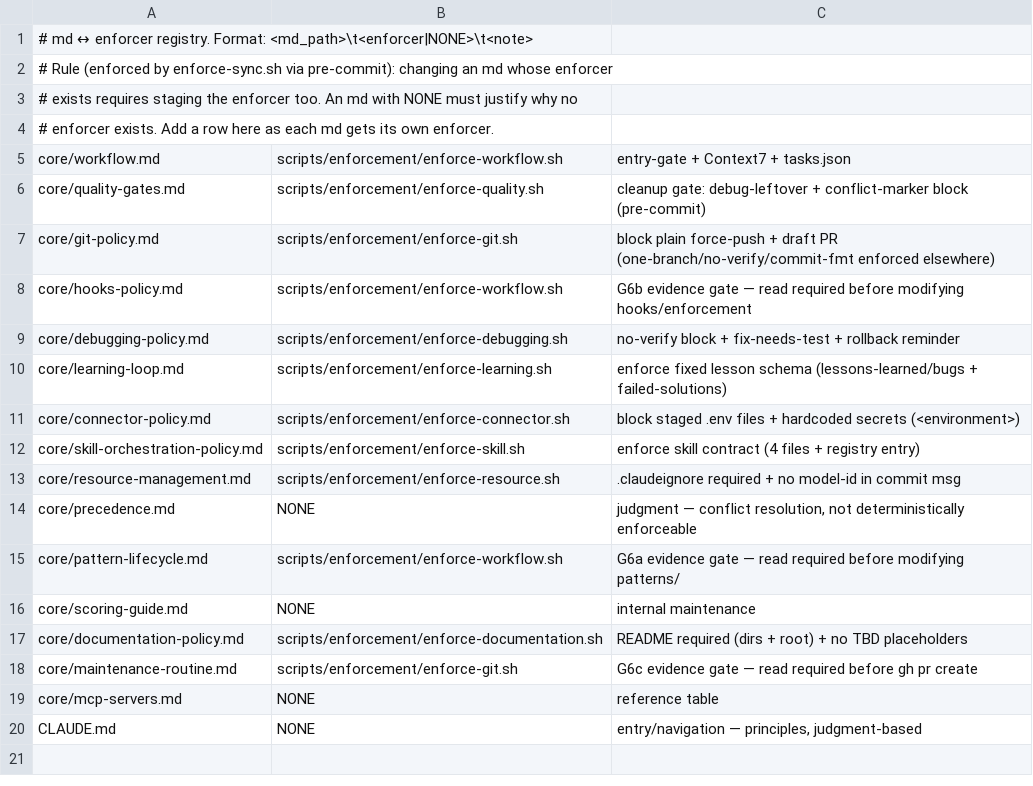
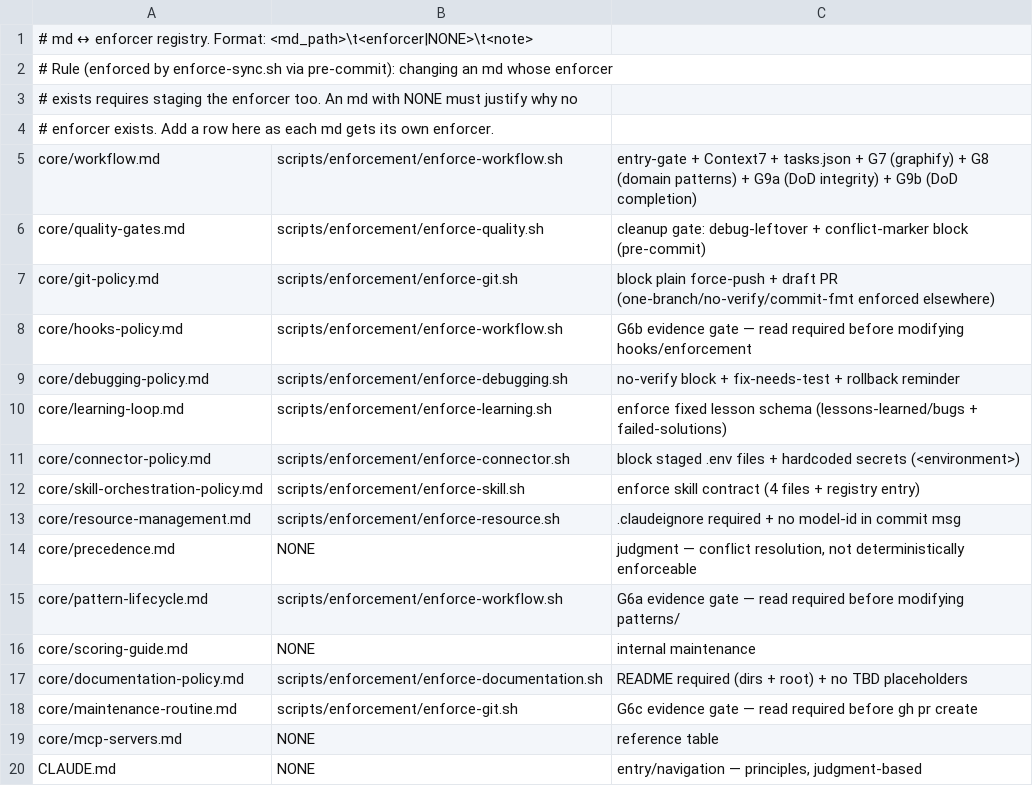
Before and after one commit to yotamfried-ux/Engineering-OS, a TSV file: scripts/enforcement/MANIFEST.tsv, drawn as a sheet.

```diff
--- a/scripts/enforcement/MANIFEST.tsv
+++ b/scripts/enforcement/MANIFEST.tsv
@@ -4,3 +4,3 @@
 # enforcer exists. Add a row here as each md gets its own enforcer.
-core/workflow.md	scripts/enforcement/enforce-workflow.sh	entry-gate + Context7 + tasks.json
+core/workflow.md	scripts/enforcement/enforce-workflow.sh	entry-gate + Context7 + tasks.json + G7 (graphify) + G8 (domain patterns) + G9a (DoD integrity) + G9b (DoD completion)
 core/quality-gates.md	scripts/enforcement/enforce-quality.sh	cleanup gate: debug-leftover + conflict-marker block (pre-commit)
```
Also changed, not shown: 6 other files.
